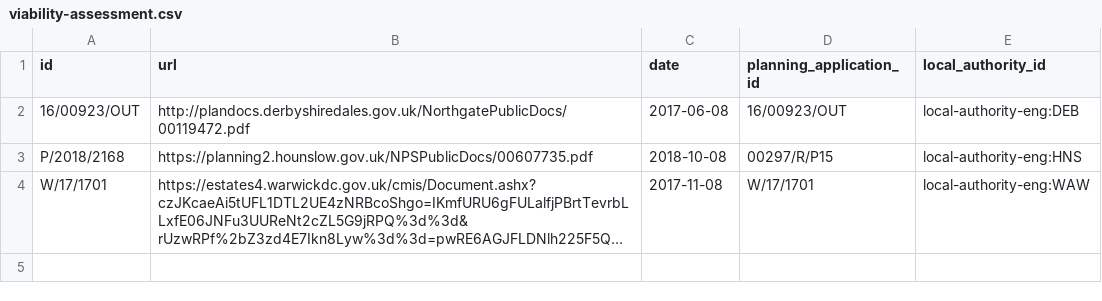
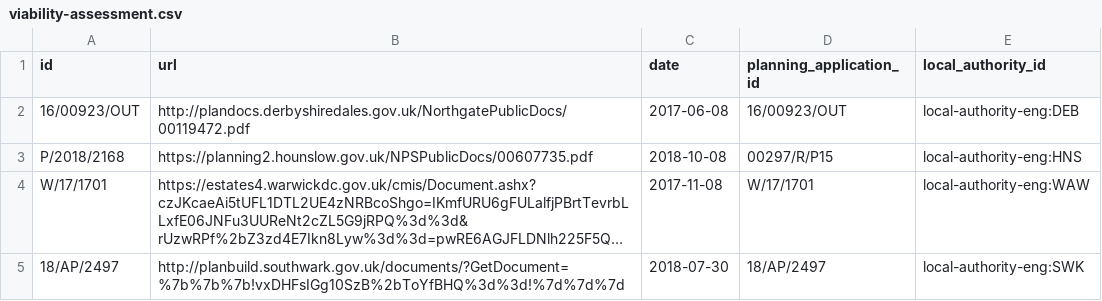
Before and after one commit to digital-land/section-106-prototype, a CSV file: application/data/viability-assessment.csv, drawn as a sheet; long unchanged cells end in …; the diff names each change by its address in the sheet, - before the commit and + after, or states it on an @@ line.

Commit message:
Added another assessment and clear command.

```diff
--- a/application/data/viability-assessment.csv
+++ b/application/data/viability-assessment.csv
+row 5: 18/AP/2497 | http://planbuild.southwark.gov.uk/documents/?GetDocument=%7b%7b%7b!vxDHFsIGg10SzB%2bToYfBHQ%3d%3d!%7d%7d%7d | 2018-07-30 | 18/AP/2497 | local-authority-eng:SWK
```
Also changed, not shown: application/data/planning-application.csv, 2 other files.
